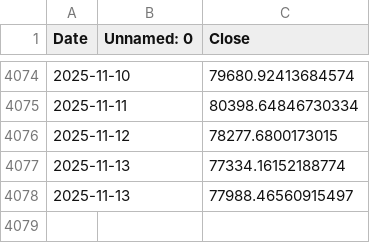
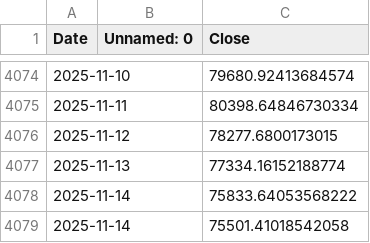
Before and after one commit to mbattye/bitviz-website, a CSV file: api/data/bitcoin_historical.csv, drawn as a sheet; only a part is shown, gaps mark what is left out; removed rows and columns are numbered as before the commit, all else as after; the diff names each change by its address in the sheet, - before the commit and + after, or states it on an @@ line.

```diff
--- a/api/data/bitcoin_historical.csv
+++ b/api/data/bitcoin_historical.csv
-row 4078: 2025-11-13 |  | 77988.46560915497
+row 4078: 2025-11-14 |  | 75833.64053568222
+row 4079: 2025-11-14 |  | 75501.41018542058
```
